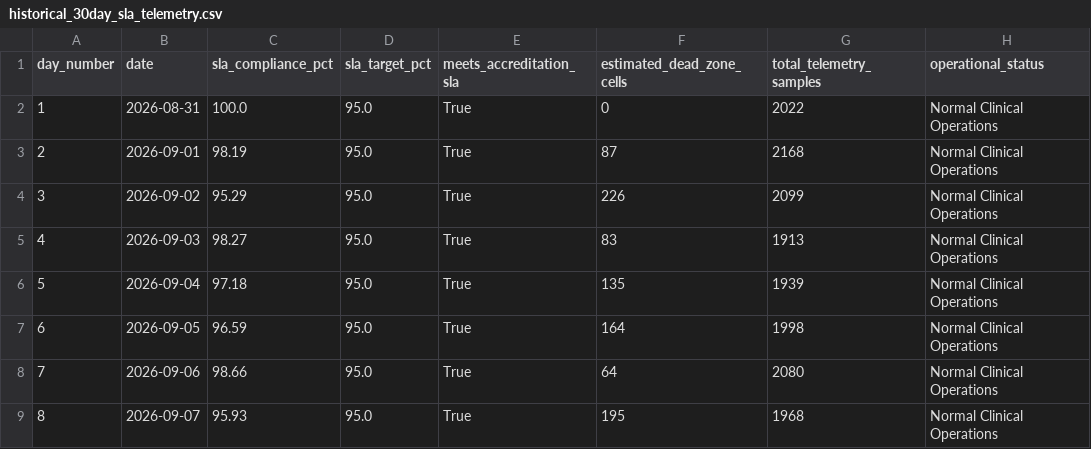
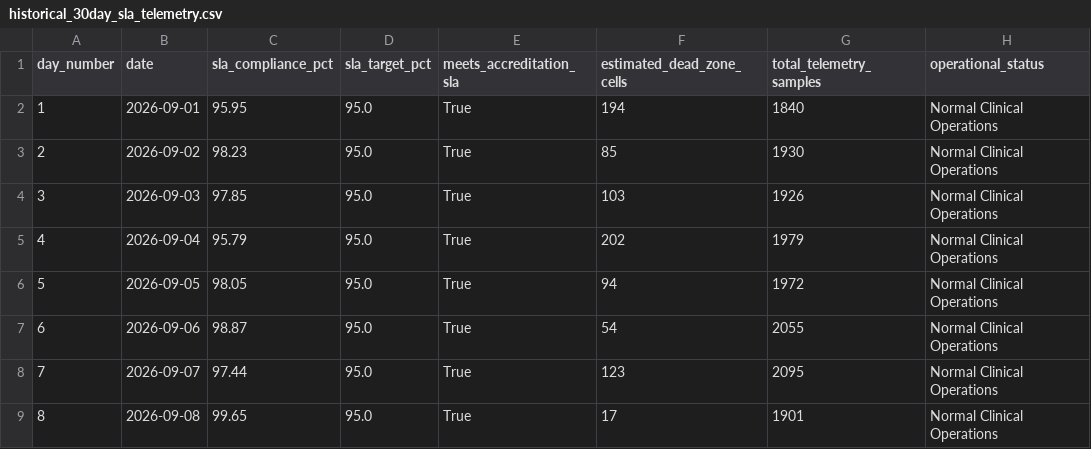
Before and after one commit to ANANDHAVINAYAGAM-S/Hospital_Wifi_Coverage, a CSV file: results/historical_30day_sla_telemetry.csv, drawn as a sheet; only a part is shown; the diff covers the shown part only.

Commit message:
docs & results: add technical evaluation review report and update pipeline artifacts

```diff
--- a/results/historical_30day_sla_telemetry.csv
+++ b/results/historical_30day_sla_telemetry.csv
@@ -1,9 +1,9 @@
 day_number,date,sla_compliance_pct,sla_target_pct,meets_accreditation_sla,estimated_dead_zone_cells,total_telemetry_samples,operational_status
-1,2026-08-31,100.0,95.0,True,0,2022,Normal Clinical Operations
-2,2026-09-01,98.19,95.0,True,87,2168,Normal Clinical Operations
-3,2026-09-02,95.29,95.0,True,226,2099,Normal Clinical Operations
-4,2026-09-03,98.27,95.0,True,83,1913,Normal Clinical Operations
-5,2026-09-04,97.18,95.0,True,135,1939,Normal Clinical Operations
-6,2026-09-05,96.59,95.0,True,164,1998,Normal Clinical Operations
-7,2026-09-06,98.66,95.0,True,64,2080,Normal Clinical Operations
-8,2026-09-07,95.93,95.0,True,195,1968,Normal Clinical Operations
+1,2026-09-01,95.95,95.0,True,194,1840,Normal Clinical Operations
+2,2026-09-02,98.23,95.0,True,85,1930,Normal Clinical Operations
+3,2026-09-03,97.85,95.0,True,103,1926,Normal Clinical Operations
+4,2026-09-04,95.79,95.0,True,202,1979,Normal Clinical Operations
+5,2026-09-05,98.05,95.0,True,94,1972,Normal Clinical Operations
+6,2026-09-06,98.87,95.0,True,54,2055,Normal Clinical Operations
+7,2026-09-07,97.44,95.0,True,123,2095,Normal Clinical Operations
+8,2026-09-08,99.65,95.0,True,17,1901,Normal Clinical Operations
```
Also changed, not shown: 89 edited cells elsewhere in this file, 13 other files.
